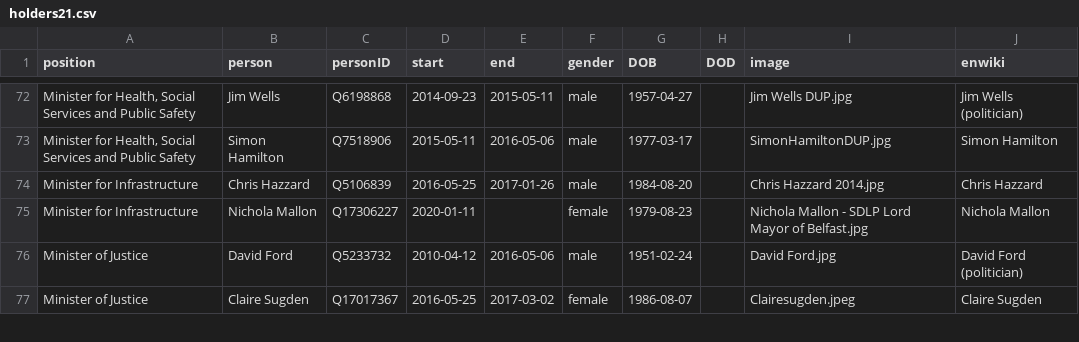
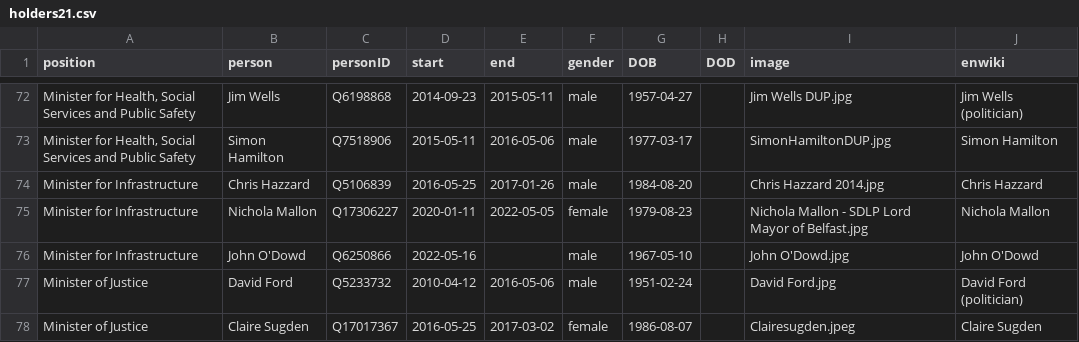
Before and after one commit to every-politician-scrapers/northern-ireland-ministers, a CSV file: html/holders21.csv, drawn as a sheet; only a part is shown, gaps mark what is left out; the diff names each change by its address in the sheet, - before the commit and + after, or states it on an @@ line.

```diff
--- a/html/holders21.csv
+++ b/html/holders21.csv
-E75 (end): (empty)
+E75 (end): 2022-05-05
+row 76: Minister for Infrastructure | John O'Dowd | Q6250866 | 2022-05-16 |  | male | 1967-05-10 |  | John O'Dowd.jpg | John O'Dowd
```
Also changed, not shown: html/current.csv, 1 other file.
